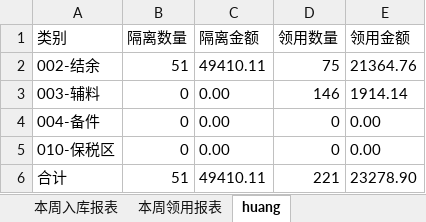
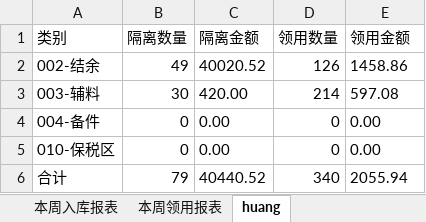
Before and after one commit to alaxu666/alaxu666.github.io, an Excel workbook: yanfeng/库存数据/库存统计.xlsx, sheet huang, drawn as a sheet; values as stored, in another font and other column widths than the file's, no borders; the diff names each change by its address in the sheet, - before the commit and + after, or states it on an @@ line.

```diff
--- a/yanfeng/库存数据/库存统计.xlsx (sheet huang)
+++ b/yanfeng/库存数据/库存统计.xlsx (sheet huang)
-B2 (隔离数量): 51
+B2 (隔离数量): 49
-C2 (隔离金额): 49410.11
+C2 (隔离金额): 40020.52
-D2 (领用数量): 75
+D2 (领用数量): 126
-E2 (领用金额): 21364.76
+E2 (领用金额): 1458.86
-B3 (隔离数量): 0
+B3 (隔离数量): 30
-C3 (隔离金额): 0.00
+C3 (隔离金额): 420.00
-D3 (领用数量): 146
+D3 (领用数量): 214
-E3 (领用金额): 1914.14
+E3 (领用金额): 597.08
-B6 (隔离数量): 51
+B6 (隔离数量): 79
-C6 (隔离金额): 49410.11
+C6 (隔离金额): 40440.52
-D6 (领用数量): 221
+D6 (领用数量): 340
-E6 (领用金额): 23278.90
+E6 (领用金额): 2055.94
```
Also changed, not shown: sheet 本周领用报表, sheet 本周入库报表, yanfeng/PKR确认信息/PKR历史未完成记录.xlsx, yanfeng/PKR确认信息/PKR完成情况（近两周）.xlsx, 5 other files.
